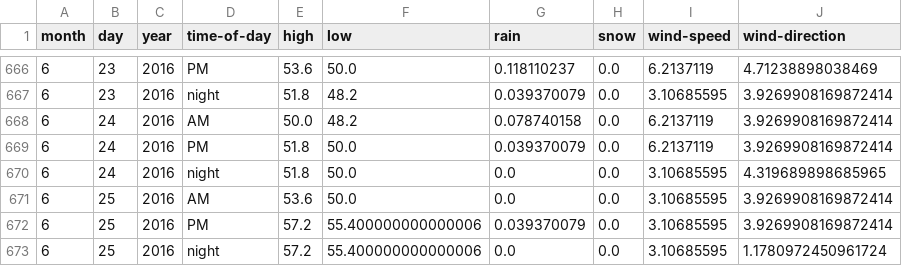
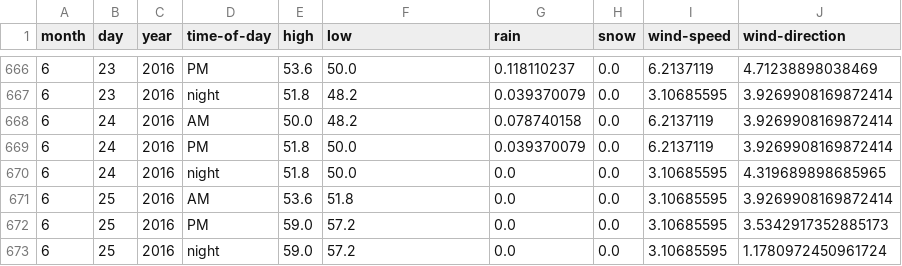
Before and after one commit to psathyrella/weatherhistory, a CSV file: mtwx/Stawamus-Chief-702.csv, drawn as a sheet; only a part is shown, gaps mark what is left out.

```diff
--- a/mtwx/Stawamus-Chief-702.csv
+++ b/mtwx/Stawamus-Chief-702.csv
@@ -670,4 +670,4 @@ month,day,year,time-of-day,high,low,rain,snow,wind-speed,wind-direction
 6,24,2016,night,51.8,50.0,0.0,0.0,3.10685595,4.319689898685965
-6,25,2016,AM,53.6,50.0,0.0,0.0,3.10685595,3.9269908169872414
-6,25,2016,PM,57.2,55.400000000000006,0.039370079,0.0,3.10685595,3.9269908169872414
-6,25,2016,night,57.2,55.400000000000006,0.0,0.0,3.10685595,1.1780972450961724
+6,25,2016,AM,53.6,51.8,0.0,0.0,3.10685595,3.9269908169872414
+6,25,2016,PM,59.0,57.2,0.0,0.0,3.10685595,3.5342917352885173
+6,25,2016,night,59.0,57.2,0.0,0.0,3.10685595,1.1780972450961724
```
Also changed, not shown: mtwx/Devils-Thumb-2767.csv, mtwx/Dragontail-Peak-2694.csv, 18 other files.
